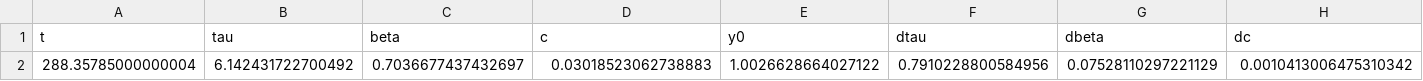
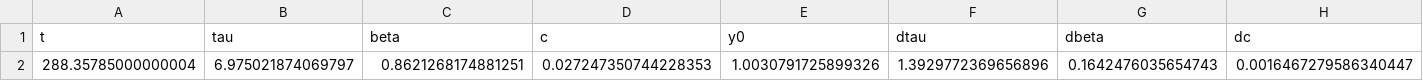
Before and after one commit to FabioBrugnara/HC6209, a CSV file: SCRIPTS/data/fit_outs/fit_out_GeO2_7_30C_0004_0004.csv, drawn as a sheet; only a part is shown; removed rows and columns are numbered as before the commit, all else as after; rows hold the shown columns only; the diff names each change by its address in the sheet, - before the commit and + after, or states it on an @@ line.

```diff
--- a/SCRIPTS/data/fit_outs/fit_out_GeO2_7_30C_0004_0004.csv
+++ b/SCRIPTS/data/fit_outs/fit_out_GeO2_7_30C_0004_0004.csv
-row 2: 288.35785000000004 | 6.142431722700492 | 0.7036677437432697 | 0.03018523062738883 | 1.0026628664027122 | 0.7910228800584956 | 0.07528110297221129 | 0.0010413006475310342
+row 2: 288.35785000000004 | 6.975021874069797 | 0.8621268174881251 | 0.027247350744228353 | 1.0030791725899326 | 1.3929772369656896 | 0.1642476035654743 | 0.0016467279586340447
```
Also changed, not shown: 3 other files.
